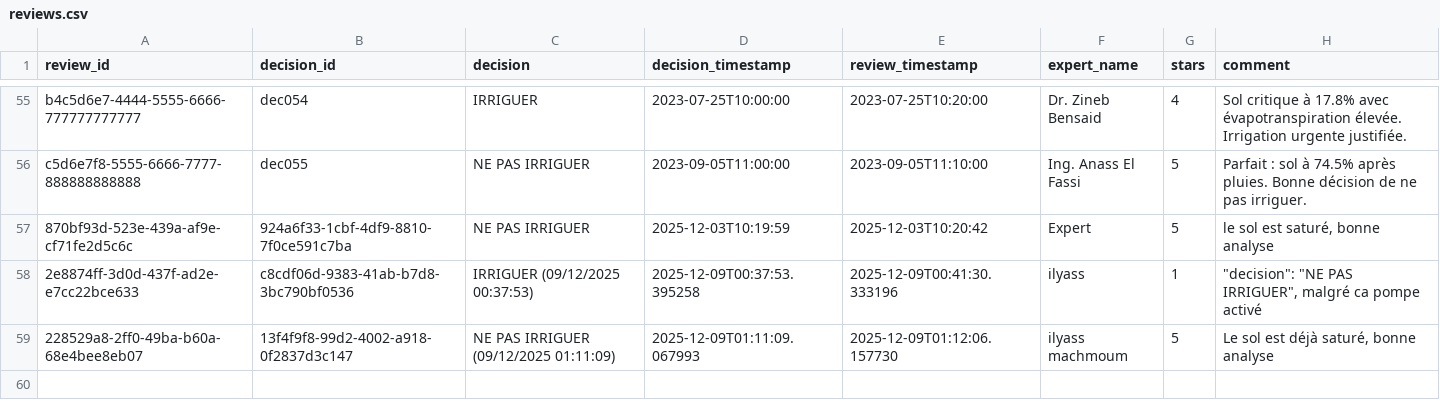
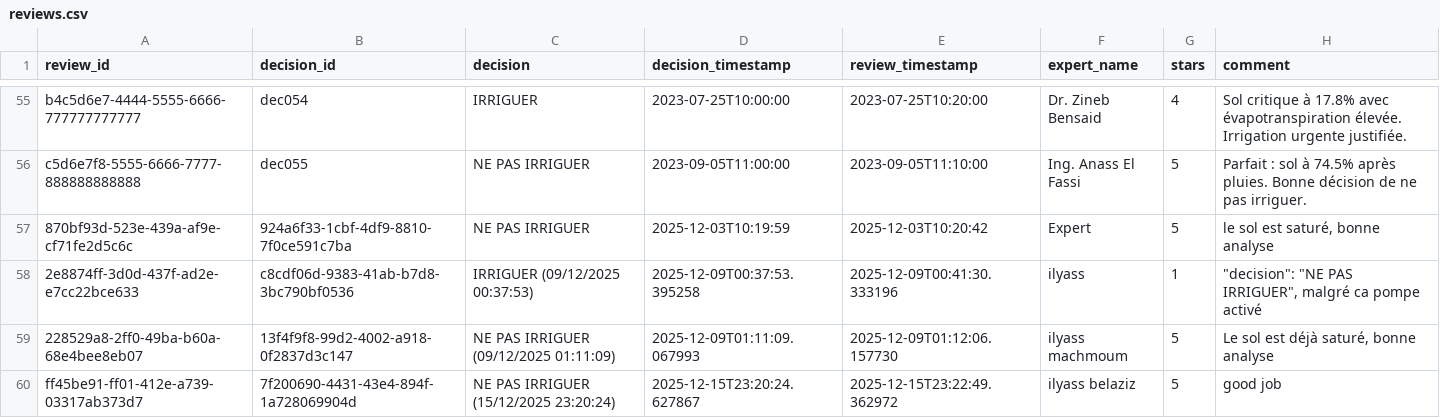
Before and after one commit to ilyass-git/IrrigationAiAgent, a CSV file: data/reviews.csv, drawn as a sheet; only a part is shown, gaps mark what is left out; the diff names each change by its address in the sheet, - before the commit and + after, or states it on an @@ line.

Commit message:
all good

```diff
--- a/data/reviews.csv
+++ b/data/reviews.csv
+row 60: ff45be91-ff01-412e-a739-03317ab373d7 | 7f200690-4431-43e4-894f-1a728069904d | NE PAS IRRIGUER (15/12/2025 23:20:24) | 2025-12-15T23:20:24.627867 | 2025-12-15T23:22:49.362972 | ilyass belaziz | 5 | good job
```
Also changed, not shown: data/historical_data.csv, data/sensor_data.csv, 12 other files.
